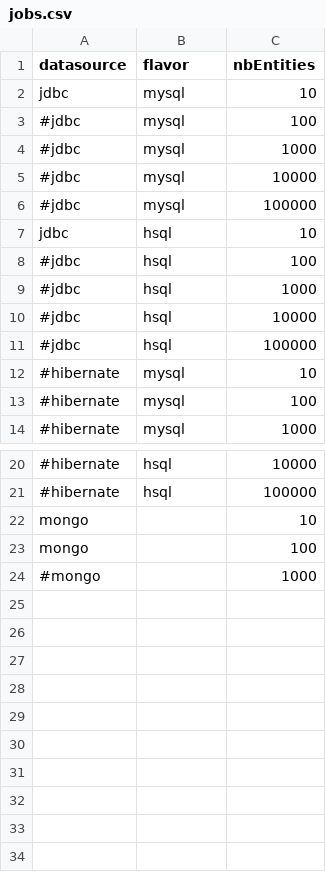
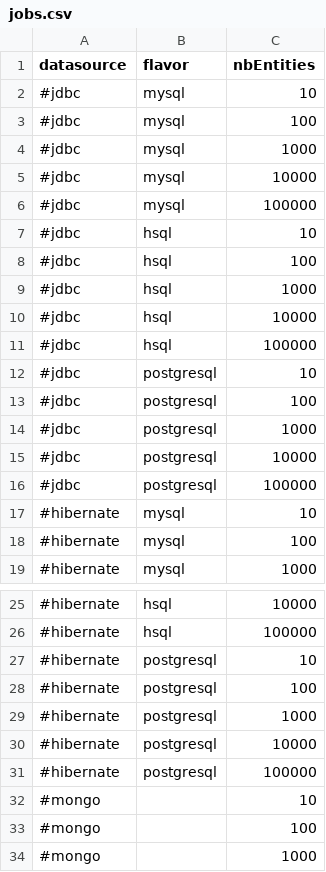
Before and after one commit to cthiebault/magma-benchmark, a CSV file: src/main/resources/jobs.csv, drawn as a sheet; only a part is shown, gaps mark what is left out.

Commit message:
Add MariaDB & PostgreSQL

```diff
--- a/src/main/resources/jobs.csv
+++ b/src/main/resources/jobs.csv
@@ -1,3 +1,3 @@
 datasource,flavor,nbEntities
-jdbc,mysql,10
+#jdbc,mysql,10
 #jdbc,mysql,100
@@ -6,3 +6,3 @@ jdbc,mysql,10
 #jdbc,mysql,100000
-jdbc,hsql,10
+#jdbc,hsql,10
 #jdbc,hsql,100
@@ -11,2 +11,7 @@ jdbc,hsql,10
 #jdbc,hsql,100000
+#jdbc,postgresql,10
+#jdbc,postgresql,100
+#jdbc,postgresql,1000
+#jdbc,postgresql,10000
+#jdbc,postgresql,100000
 #hibernate,mysql,10
@@ -21,4 +26,9 @@ jdbc,hsql,10
 #hibernate,hsql,100000
-mongo,,10
-mongo,,100
+#hibernate,postgresql,10
+#hibernate,postgresql,100
+#hibernate,postgresql,1000
+#hibernate,postgresql,10000
+#hibernate,postgresql,100000
+#mongo,,10
+#mongo,,100
 #mongo,,1000
```
Also changed, not shown: 8 other files.
